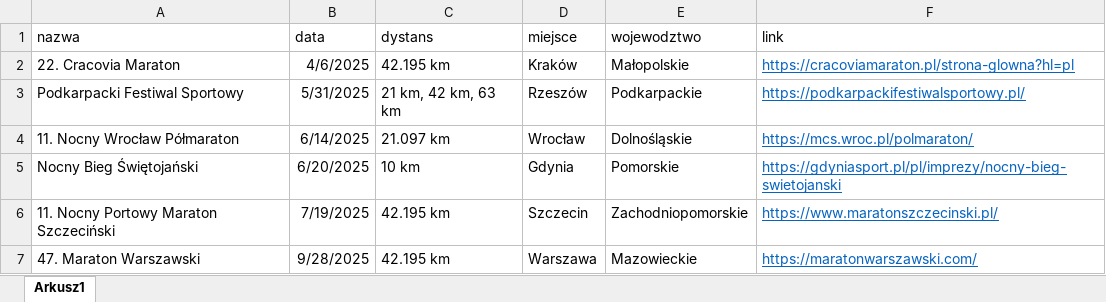
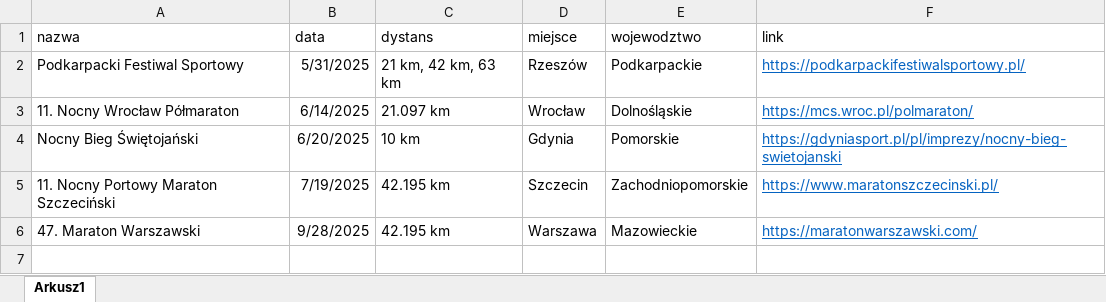
Before and after one commit to rybinski92/app_mb, an Excel workbook: assets/pliki_bazy/polecane.xlsx, sheet Arkusz1, drawn as a sheet; values as stored, in another font and other column widths than the file's, no borders; the diff names each change by its address in the sheet, - before the commit and + after, or states it on an @@ line.

```diff
--- a/assets/pliki_bazy/polecane.xlsx (sheet Arkusz1)
+++ b/assets/pliki_bazy/polecane.xlsx (sheet Arkusz1)
-row 2: 22. Cracovia Maraton | 4/6/2025 | 42.195 km | Kraków | Małopolskie | https://cracoviamaraton.pl/strona-glowna?hl=pl
```
Also changed, not shown: assets/pliki_bazy/zawody.xlsx, build/web/assets/pliki_bazy/polecane.xlsx, 8 other files.
